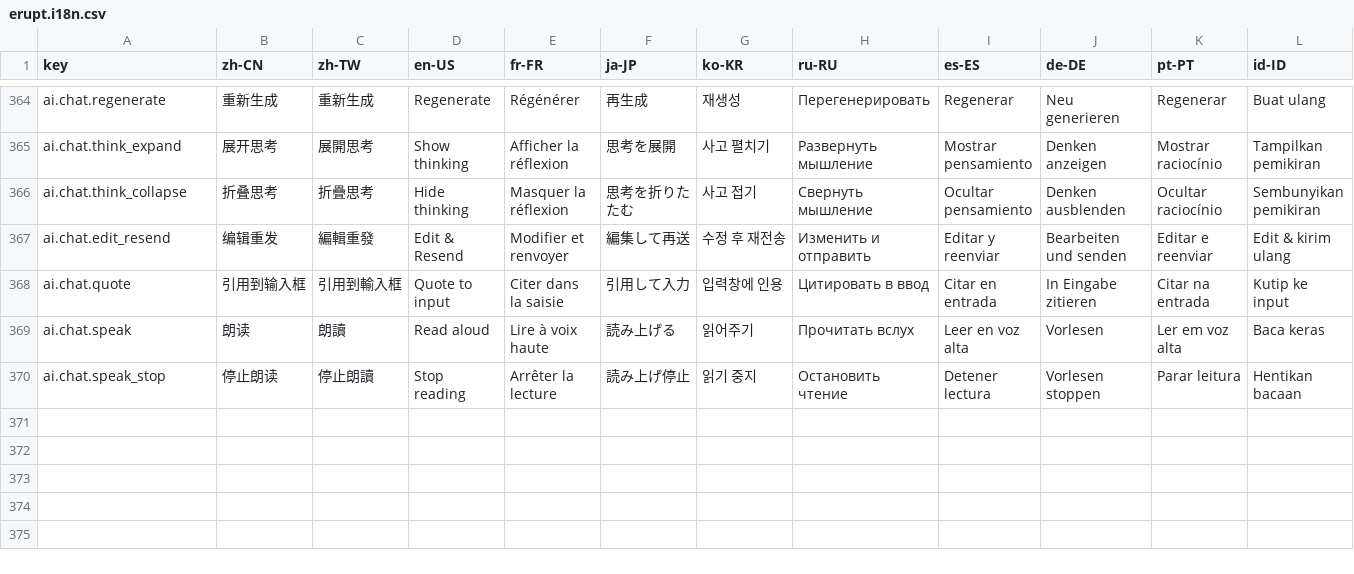
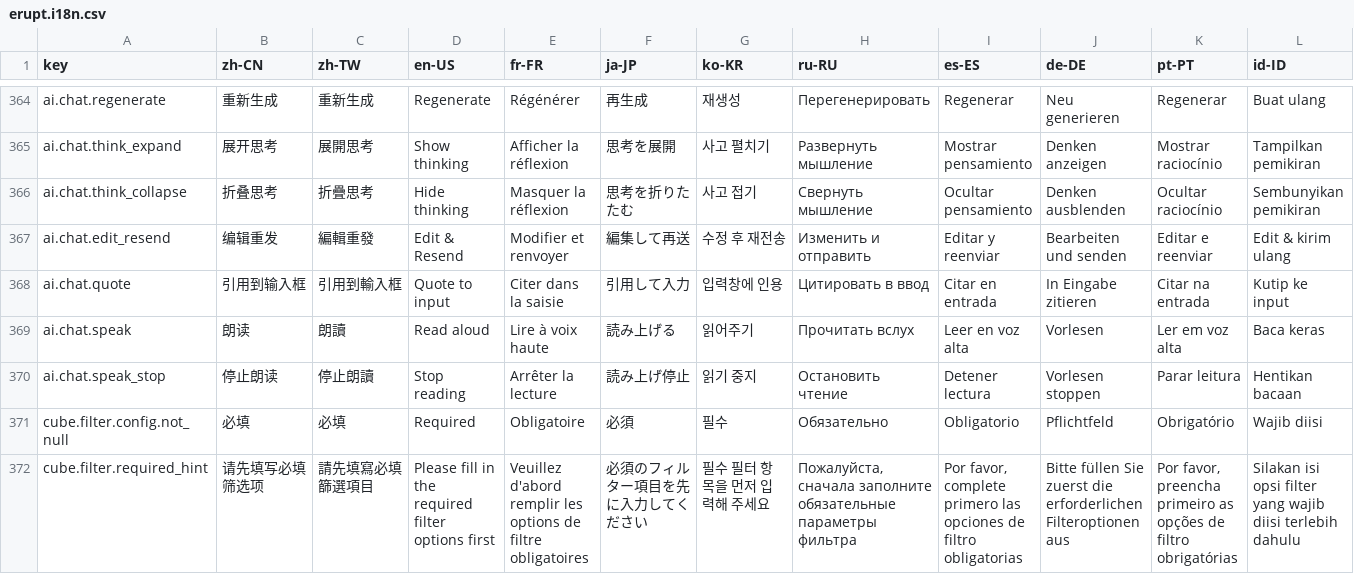
Before and after one commit to erupts/erupt-web, a CSV file: src/erupt.i18n.csv, drawn as a sheet; only a part is shown, gaps mark what is left out; rows hold the shown columns only; the diff names each change by its address in the sheet, - before the commit and + after, or states it on an @@ line.

Commit message:
Optimize erupt-cube

```diff
--- a/src/erupt.i18n.csv
+++ b/src/erupt.i18n.csv
+row 371: cube.filter.config.not_null | 必填 | 必填 | Required | Obligatoire | 必須 | 필수 | Обязательно | Obligatorio | Pflichtfeld | Obrigatório | Wajib diisi
+row 372: cube.filter.required_hint | 请先填写必填筛选项 | 請先填寫必填篩選項目 | Please fill in the required filter options first | Veuillez d'abord remplir les options de filtre obligatoires | 必須のフィルター項目を先に入力してください | 필수 필터 항목을 먼저 입력해 주세요 | Пожалуйста, сначала заполните обязательные параметры фильтра | Por favor, complete primero las opciones de filtro obligatorias | Bitte füllen Sie zuerst die erforderlichen Filteroptionen aus | Por favor, preencha primeiro as opções de filtro obrigatórias | Silakan isi opsi filter yang wajib diisi terlebih dahulu
```
Also changed, not shown: 1 other file.
